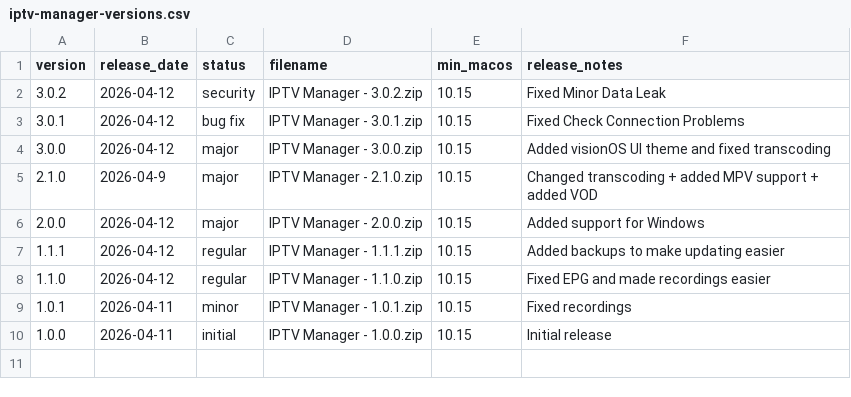
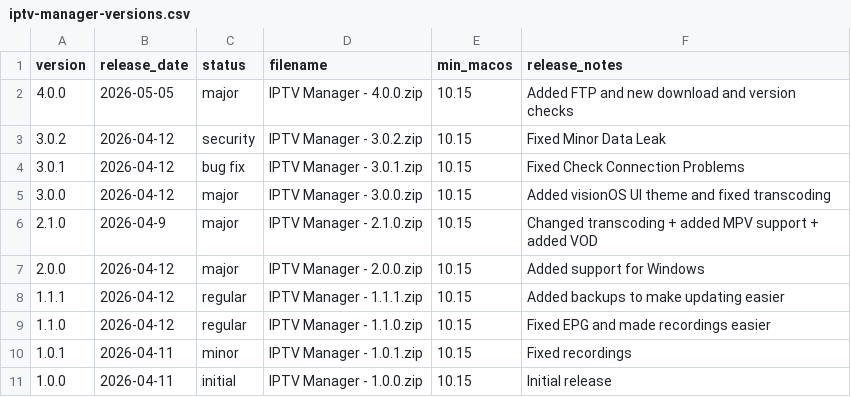
Before and after one commit to tobyjones1512/tobyjones1512.github.io, a CSV file: software/downloads/iptv-manager-versions.csv, drawn as a sheet; the diff names each change by its address in the sheet, - before the commit and + after, or states it on an @@ line.

Commit message:
Add version 4.0.0 to IPTV Manager versions
Added version 4.0.0 with FTP and new download checks.

```diff
--- a/software/downloads/iptv-manager-versions.csv
+++ b/software/downloads/iptv-manager-versions.csv
+row 2: 4.0.0 | 2026-05-05 | major | IPTV Manager - 4.0.0.zip | 10.15 | Added FTP and new download and version checks
```
